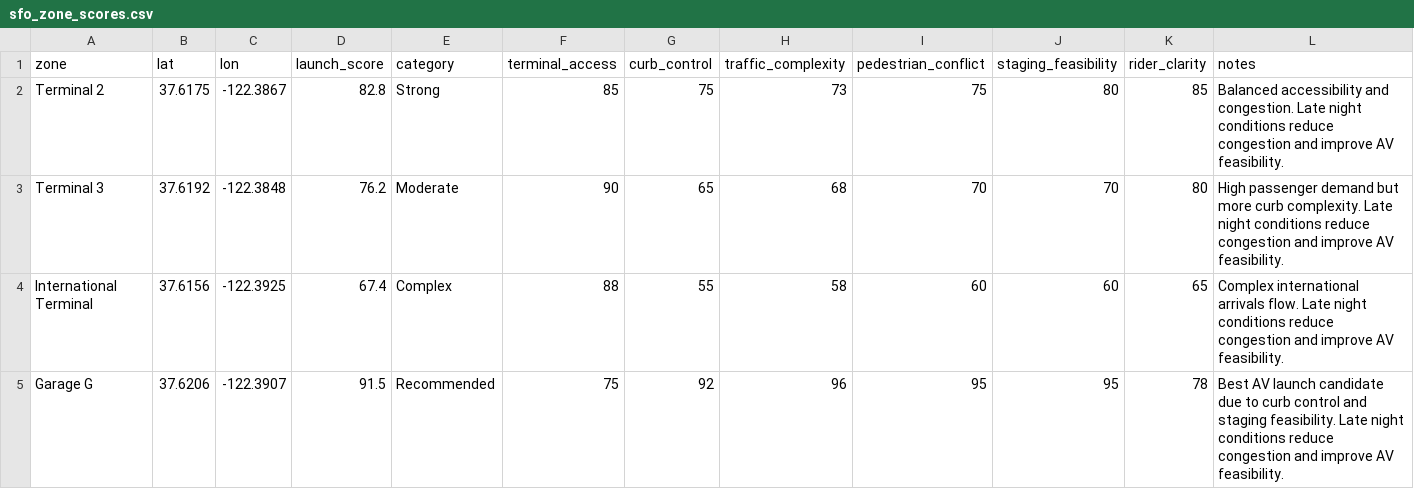
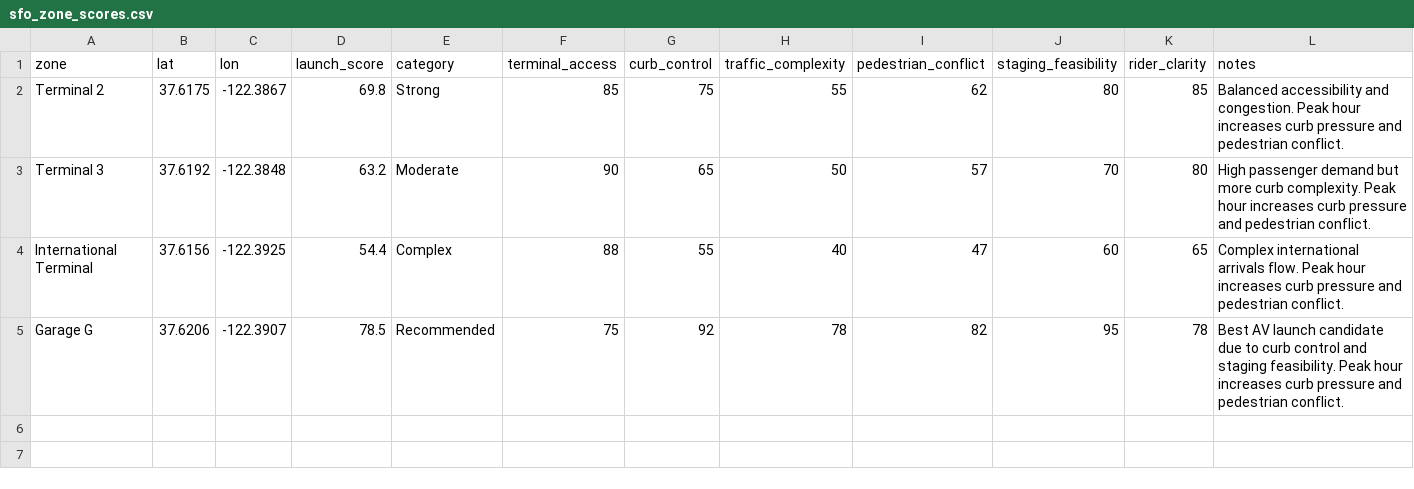
Before and after one commit to tiffdang/airport-launch-os, a CSV file: outputs/sfo_zone_scores.csv, drawn as a sheet.

```diff
--- a/outputs/sfo_zone_scores.csv
+++ b/outputs/sfo_zone_scores.csv
@@ -1,5 +1,5 @@
 zone,lat,lon,launch_score,category,terminal_access,curb_control,traffic_complexity,pedestrian_conflict,staging_feasibility,rider_clarity,notes
-Terminal 2,37.6175,-122.3867,82.8,Strong,85,75,73,75,80,85,Balanced accessibility and congestion. Late night conditions reduce congestion and improve AV feasibility.
-Terminal 3,37.6192,-122.3848,76.2,Moderate,90,65,68,70,70,80,High passenger demand but more curb complexity. Late night conditions reduce congestion and improve AV feasibility.
-International Terminal,37.6156,-122.3925,67.4,Complex,88,55,58,60,60,65,Complex international arrivals flow. Late night conditions reduce congestion and improve AV feasibility.
-Garage G,37.6206,-122.3907,91.5,Recommended,75,92,96,95,95,78,Best AV launch candidate due to curb control and staging feasibility. Late night conditions reduce congestion and improve AV feasibility.
+Terminal 2,37.6175,-122.3867,69.8,Strong,85,75,55,62,80,85,Balanced accessibility and congestion. Peak hour increases curb pressure and pedestrian conflict.
+Terminal 3,37.6192,-122.3848,63.2,Moderate,90,65,50,57,70,80,High passenger demand but more curb complexity. Peak hour increases curb pressure and pedestrian conflict.
+International Terminal,37.6156,-122.3925,54.4,Complex,88,55,40,47,60,65,Complex international arrivals flow. Peak hour increases curb pressure and pedestrian conflict.
+Garage G,37.6206,-122.3907,78.5,Recommended,75,92,78,82,95,78,Best AV launch candidate due to curb control and staging feasibility. Peak hour increases curb pressure and pedestrian conflict.
```
Also changed, not shown: 2 other files.
